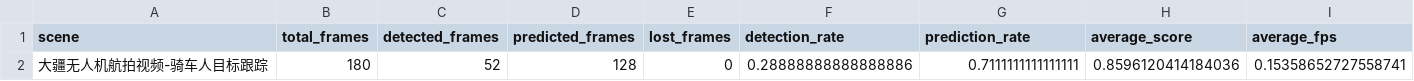
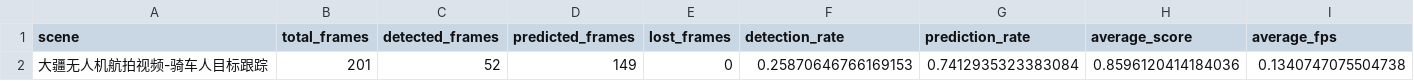
Before and after one commit to quji1234561/Track, a CSV file: outputs/metrics/scene3_bicycle_metrics.csv, drawn as a sheet.

```diff
--- a/outputs/metrics/scene3_bicycle_metrics.csv
+++ b/outputs/metrics/scene3_bicycle_metrics.csv
@@ -1,2 +1,2 @@
 scene,total_frames,detected_frames,predicted_frames,lost_frames,detection_rate,prediction_rate,average_score,average_fps
-大疆无人机航拍视频-骑车人目标跟踪,180,52,128,0,0.28888888888888886,0.7111111111111111,0.8596120414184036,0.15358652727558741
+大疆无人机航拍视频-骑车人目标跟踪,201,52,149,0,0.25870646766169153,0.7412935323383084,0.8596120414184036,0.1340747075504738
```
Also changed, not shown: outputs/metrics/scene1_animation_metrics.csv, outputs/metrics/scene2_car_metrics.csv, 4 other files.
